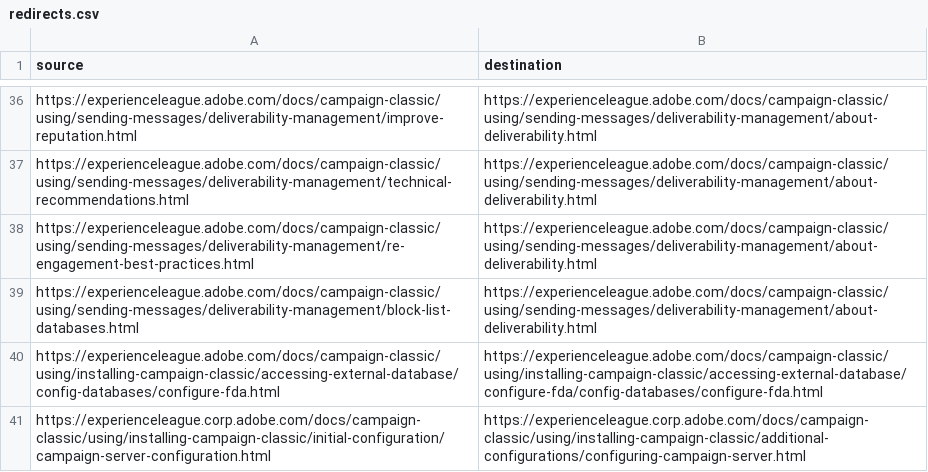
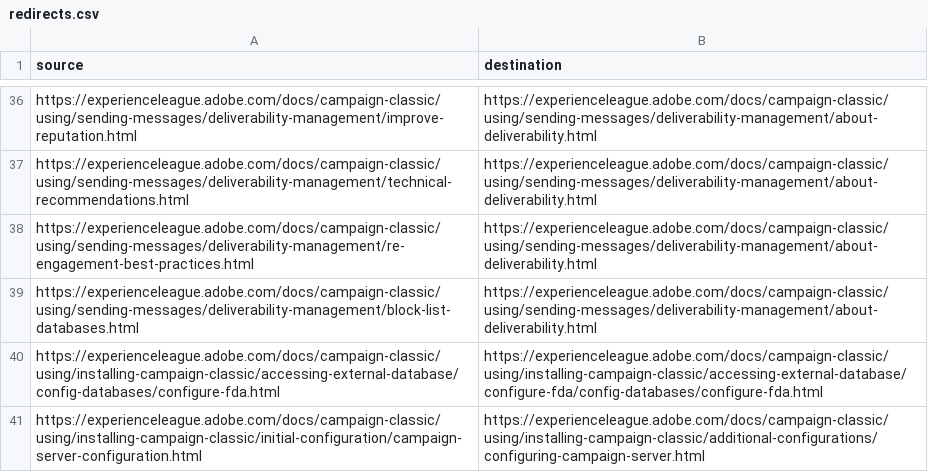
Before and after one commit to AdobeDocs/campaign-classic.en, a CSV file: help/redirects.csv, drawn as a sheet; only a part is shown, gaps mark what is left out.

Commit message:
Remove docs.adobe.com links

```diff
--- a/help/redirects.csv
+++ b/help/redirects.csv
@@ -40,2 +40,2 @@ https://experienceleague.adobe.com/docs/campaign-classic/using/sending-messages/
 https://experienceleague.adobe.com/docs/campaign-classic/using/installing-campaign-classic/accessing-external-database/config-databases/configure-fda.html,https://experienceleague.adobe.com/docs/campaign-classic/using/installing-campaign-classic/accessing-external-database/configure-fda/config-databases/configure-fda.html
-https://experienceleague.corp.adobe.com/docs/campaign-classic/using/installing-campaign-classic/initial-configuration/campaign-server-configuration.html,https://experienceleague.corp.adobe.com/docs/campaign-classic/using/installing-campaign-classic/additional-configurations/configuring-campaign-server.html
+https://experienceleague.adobe.com/docs/campaign-classic/using/installing-campaign-classic/initial-configuration/campaign-server-configuration.html,https://experienceleague.adobe.com/docs/campaign-classic/using/installing-campaign-classic/additional-configurations/configuring-campaign-server.html
```
Also changed, not shown: 29 other files.
